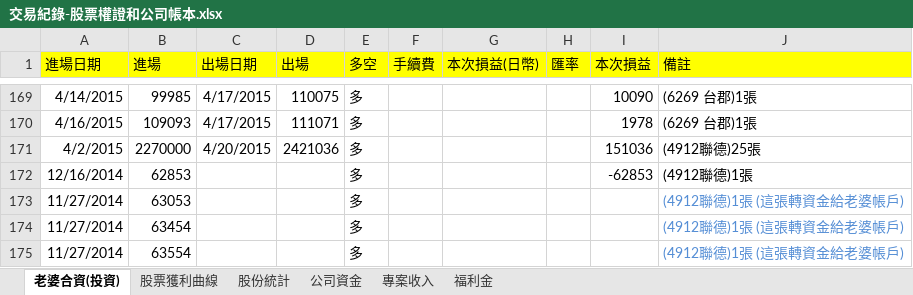
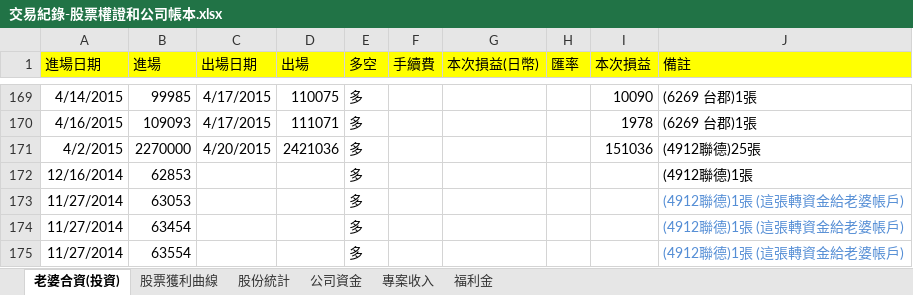
Before and after one commit to dada2cindy/tradeuse-dada2cindy, an Excel workbook: 交易紀錄/交易紀錄-股票權證和公司帳本.xlsx, sheet 老婆合資(投資), drawn as a sheet; only a part is shown, gaps mark what is left out; values as stored, in another font and other column widths than the file's, no borders; the diff names each change by its address in the sheet, - before the commit and + after, or states it on an @@ line.

```diff
--- a/交易紀錄/交易紀錄-股票權證和公司帳本.xlsx (sheet 老婆合資(投資))
+++ b/交易紀錄/交易紀錄-股票權證和公司帳本.xlsx (sheet 老婆合資(投資))
-I172 (本次損益): -62853
+I172 (本次損益): (empty)
```
Also changed, not shown: charts or pictures.
